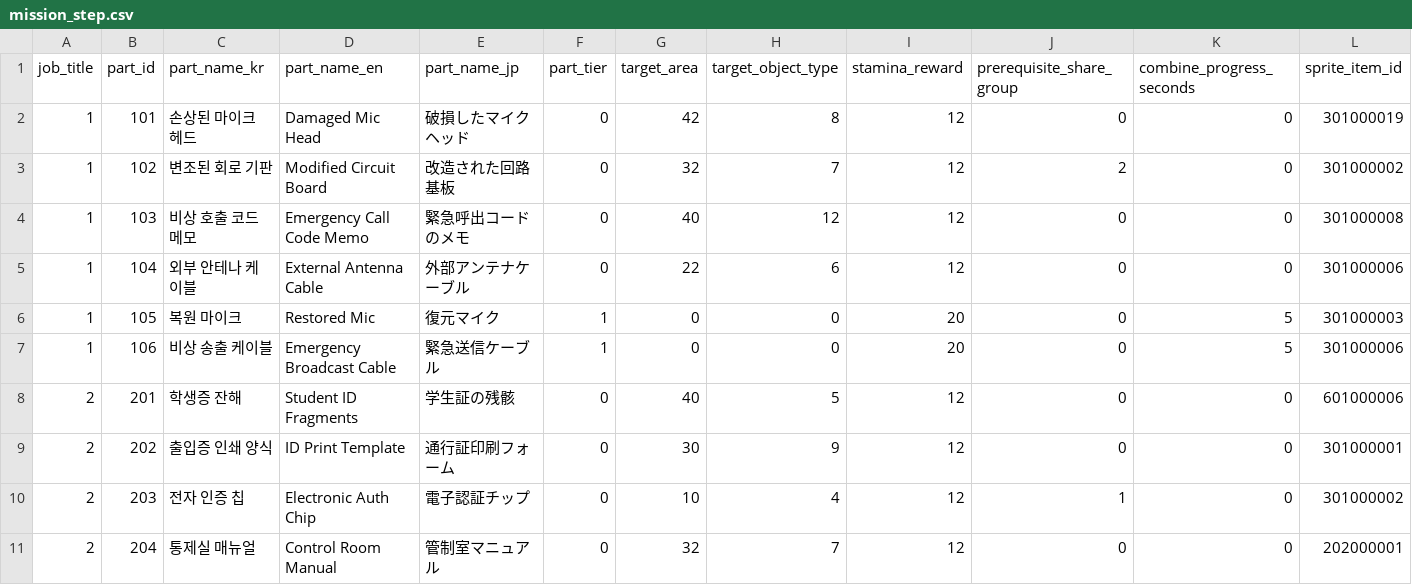
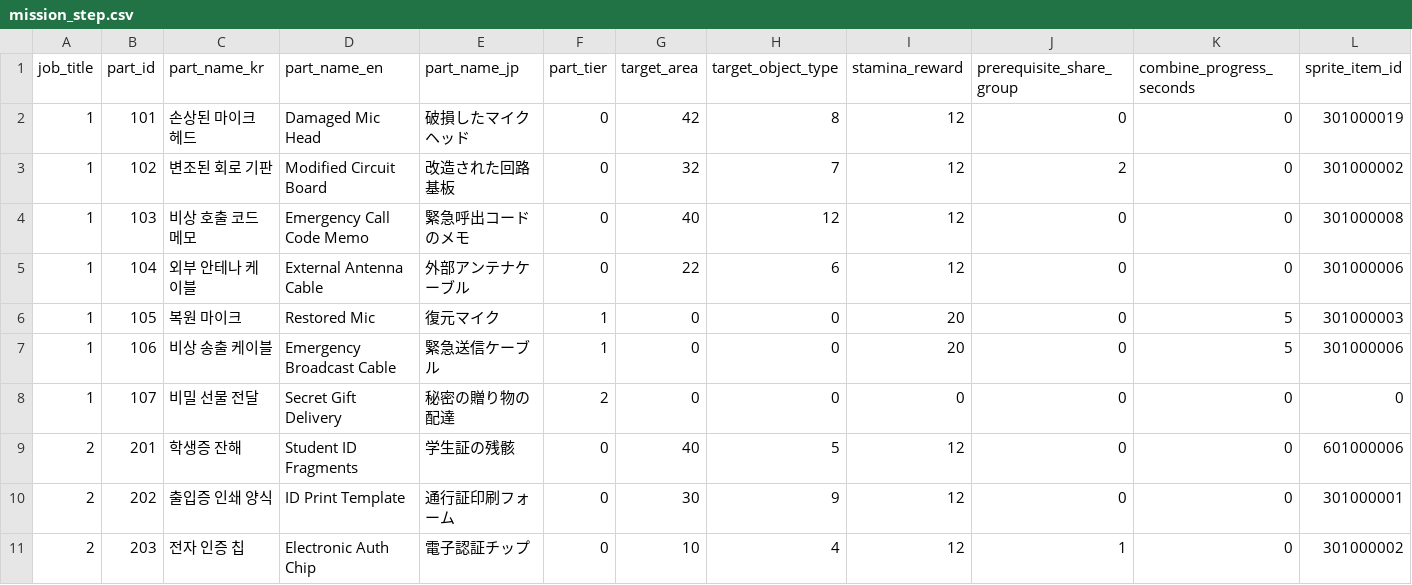
Before and after one commit to yjhan211/orbtail-server, a CSV file: network/Common/csv/mission_step.csv, drawn as a sheet; only a part is shown; the shorter side is filled out with more unchanged rows; rows hold the shown columns only; the diff covers the shown part only; the diff names each change by its address in the sheet, - before the commit and + after, or states it on an @@ line.

```diff
--- a/network/Common/csv/mission_step.csv
+++ b/network/Common/csv/mission_step.csv
+row 8: 1 | 107 | 비밀 선물 전달 | Secret Gift Delivery | 秘密の贈り物の配達 | 2 | 0 | 0 | 0 | 0 | 0 | 0
```
Also changed, not shown: 7 added rows elsewhere in this file, 1 other file.
